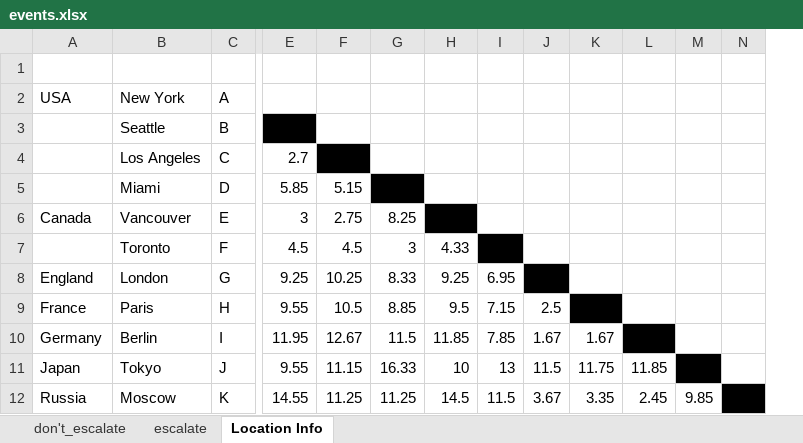
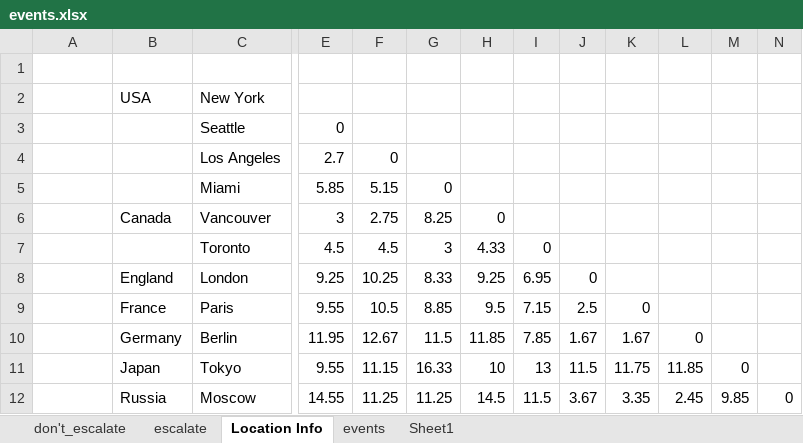
Before and after one commit to uncw-hfcs/ids-simulator, an Excel workbook: crywolf/events.xlsx, sheet Location Info, drawn as a sheet; only a part is shown, gaps mark what is left out; values as stored, in another font and other column widths than the file's, no borders; removed rows and columns are numbered as before the commit, all else as after; rows hold the shown columns only; the diff covers the shown part only; the diff names each change by its address in the sheet, - before the commit and + after, or states it on an @@ line.

```diff
--- a/crywolf/events.xlsx (sheet Location Info)
+++ b/crywolf/events.xlsx (sheet Location Info)
+sheet tab: events
+sheet tab: Sheet1
+column B, rows 6-12: Canada |  | England | France | Germany | Japan | Russia
-column C, rows 3-12: B | C | D | E | F | G | H | I | J | K
-row 2: USA | New York | A
+row 2:  | USA | New York
-E3: (empty)
+E3: 0
-E3 fill: #000000
+E3 fill: none
-F4: (empty)
+F4: 0
-F4 fill: #000000
+F4 fill: none
-G5: (empty)
+G5: 0
-G5 fill: #000000
+G5 fill: none
-A6: Canada
+A6: (empty)
-H6: (empty)
+H6: 0
-H6 fill: #000000
+H6 fill: none
-I7: (empty)
+I7: 0
-I7 fill: #000000
+I7 fill: none
-A8: England
+A8: (empty)
-J8: (empty)
+J8: 0
-J8 fill: #000000
+J8 fill: none
-A9: France
+A9: (empty)
-K9: (empty)
+K9: 0
-K9 fill: #000000
+K9 fill: none
-A10: Germany
+A10: (empty)
-L10: (empty)
+L10: 0
-L10 fill: #000000
+L10 fill: none
-A11: Japan
+A11: (empty)
-M11: (empty)
+M11: 0
-M11 fill: #000000
+M11 fill: none
-A12: Russia
+A12: (empty)
-N12: (empty)
+N12: 0
-N12 fill: #000000
+N12 fill: none
```
Also changed, not shown: 7 added rows, 2 removed rows, 10 edited cells and cell formats elsewhere in this sheet, sheet don't_escalate, sheet escalate, 13 other files.
